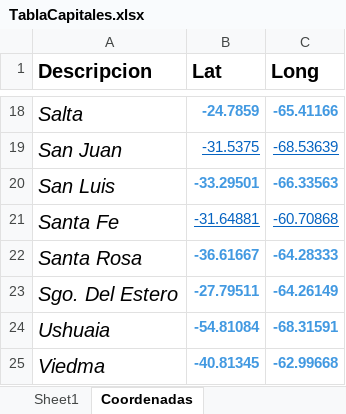
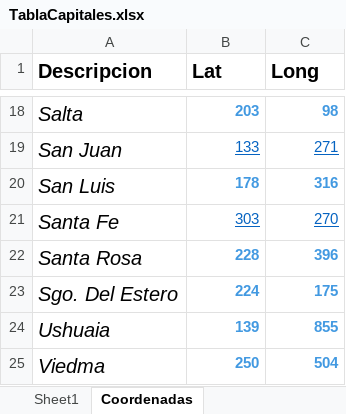
Before and after one commit to zaccaromatias/AlgoritmosGeneticos, an Excel workbook: Ejercicio3/TablaCapitales.xlsx, sheet Coordenadas, drawn as a sheet; only a part is shown, gaps mark what is left out; values as stored, in another font and other column widths than the file's, no borders; the diff covers the shown part only; the diff names each change by its address in the sheet, - before the commit and + after, or states it on an @@ line.

Commit message:
Lectura de datos de excel para mapa implementada

```diff
--- a/Ejercicio3/TablaCapitales.xlsx (sheet Coordenadas)
+++ b/Ejercicio3/TablaCapitales.xlsx (sheet Coordenadas)
-B18 (Lat): -24.7859
+B18 (Lat): 203
-C18 (Long): -65.41166
+C18 (Long): 98
-B19 (Lat): -31.5375
+B19 (Lat): 133
-C19 (Long): -68.53639
+C19 (Long): 271
-B20 (Lat): -33.29501
+B20 (Lat): 178
-C20 (Long): -66.33563
+C20 (Long): 316
-B21 (Lat): -31.64881
+B21 (Lat): 303
-C21 (Long): -60.70868
+C21 (Long): 270
-B22 (Lat): -36.61667
+B22 (Lat): 228
-C22 (Long): -64.28333
+C22 (Long): 396
-B23 (Lat): -27.79511
+B23 (Lat): 224
-C23 (Long): -64.26149
+C23 (Long): 175
-B24 (Lat): -54.81084
+B24 (Lat): 139
-C24 (Long): -68.31591
+C24 (Long): 855
-B25 (Lat): -40.81345
+B25 (Lat): 250
-C25 (Long): -62.99668
+C25 (Long): 504
```
Also changed, not shown: 32 edited cells elsewhere in this sheet, 1 other file.
